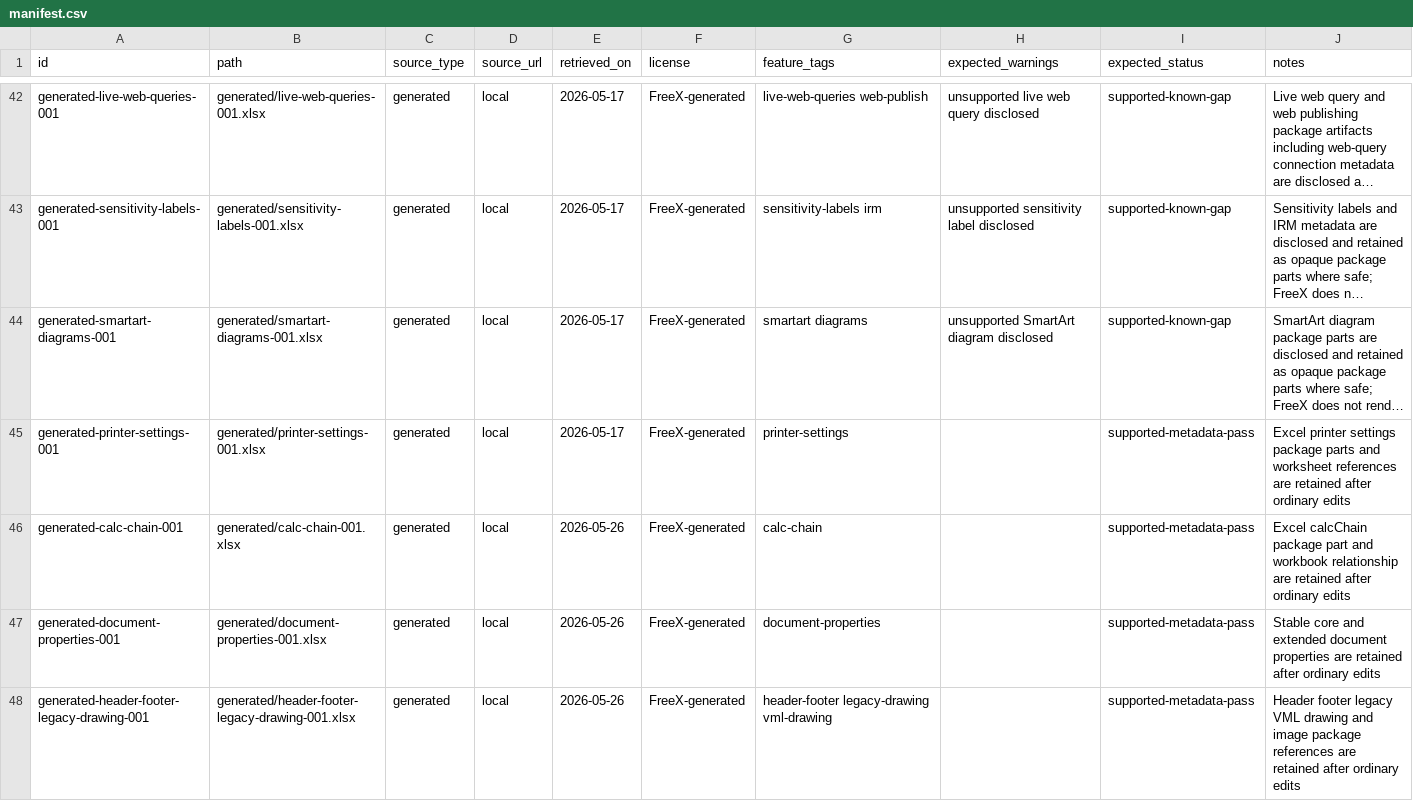
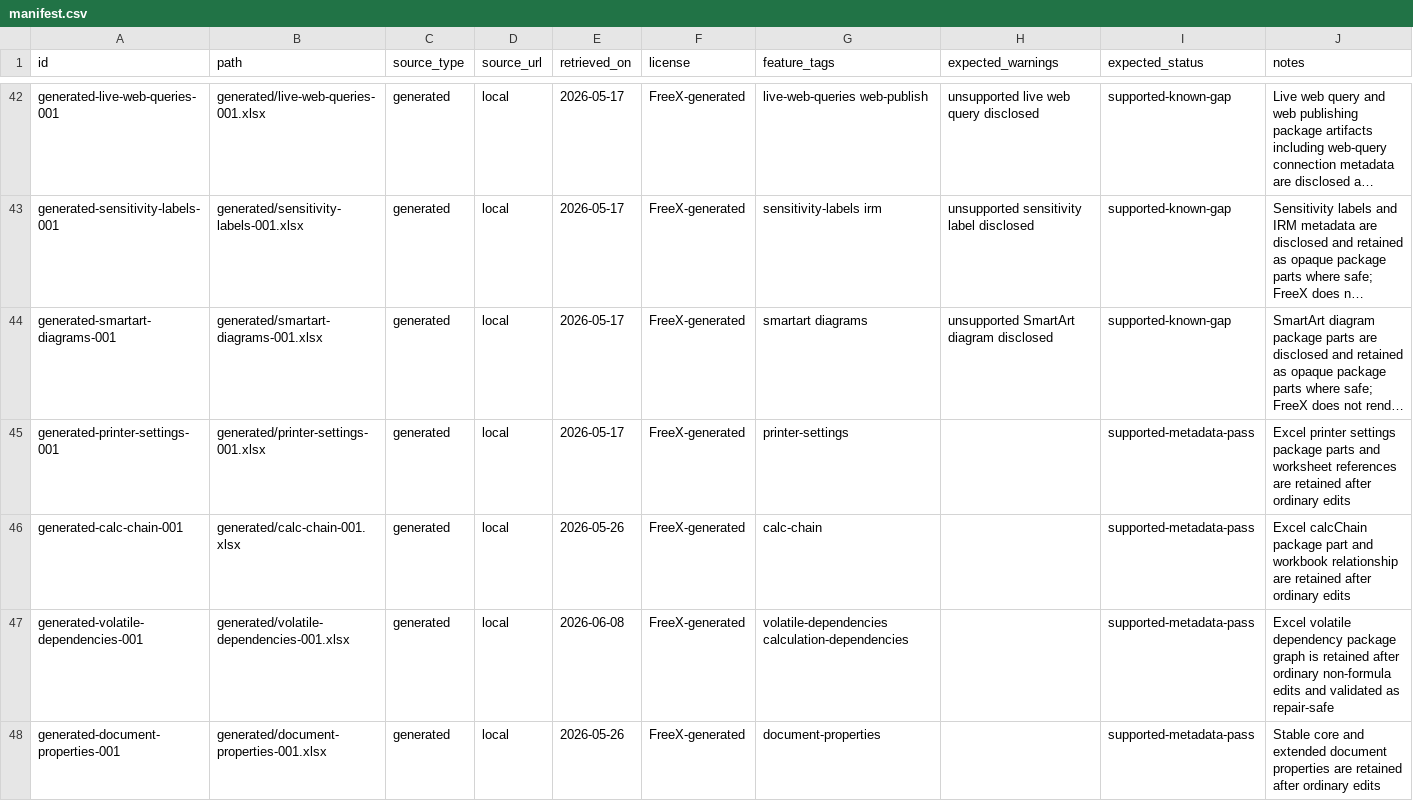
Before and after one commit to freevia-org/FreeX, a CSV file: test-corpus/manifest.csv, drawn as a sheet; only a part is shown, gaps mark what is left out; the shorter side is filled out with more unchanged rows; long unchanged cells end in …; the diff covers the shown part only.

Commit message:
Refresh XLSX corpus package graph coverage

```diff
--- a/test-corpus/manifest.csv
+++ b/test-corpus/manifest.csv
@@ -46,2 +46,3 @@ generated-printer-settings-001,generated/printer-settings-001.xlsx,generated,loc
 generated-calc-chain-001,generated/calc-chain-001.xlsx,generated,local,2026-05-26,FreeX-generated,calc-chain,,supported-metadata-pass,Excel calcChain package part and workbook relationship are retained after ordinary edits
+generated-volatile-dependencies-001,generated/volatile-dependencies-001.xlsx,generated,local,2026-06-08,FreeX-generated,volatile-dependencies calculation-dependencies,,supported-metadata-pass,Excel volatile dependency package graph is retained after ordinary non-formula edits and validated as repair-safe
 generated-document-properties-001,generated/document-properties-001.xlsx,generated,local,2026-05-26,FreeX-generated,document-properties,,supported-metadata-pass,Stable core and extended document properties are retained after ordinary edits
```
Also changed, not shown: 2 added rows elsewhere in this file, 6 other files.
